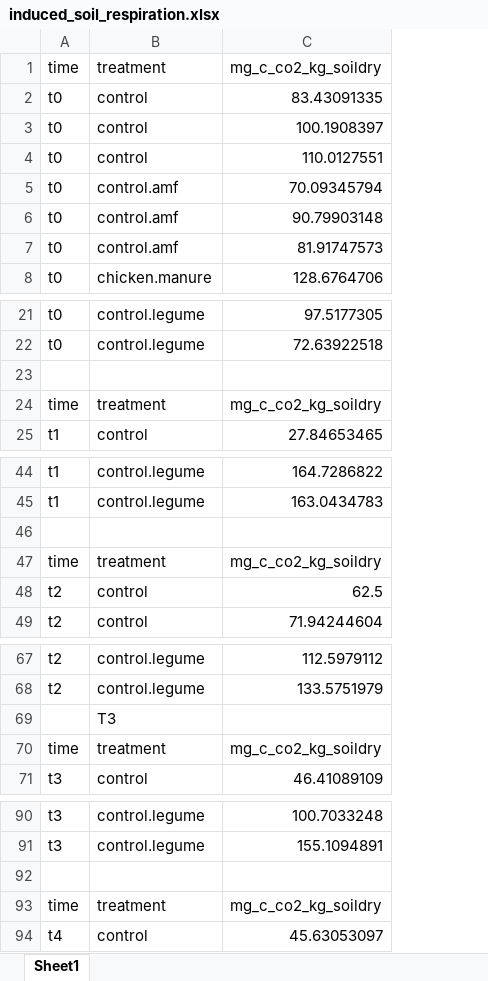
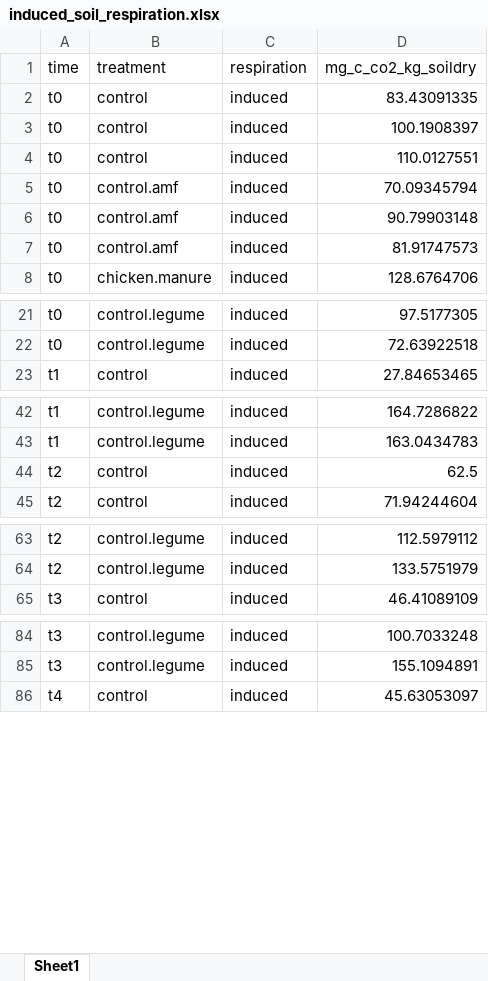
Before and after one commit to IgnRL/banana_microbiome, an Excel workbook: raw_files/induced_soil_respiration.xlsx, sheet Sheet1, drawn as a sheet; only a part is shown, gaps mark what is left out; values as stored, in another font and other column widths than the file's, no borders; removed rows and columns are numbered as before the commit, all else as after; the diff names each change by its address in the sheet, - before the commit and + after, or states it on an @@ line.

```diff
--- a/raw_files/induced_soil_respiration.xlsx (sheet Sheet1)
+++ b/raw_files/induced_soil_respiration.xlsx (sheet Sheet1)
+column C (respiration), rows 2-8: all induced; rows 21-23: all induced; rows 42-45: all induced; rows 63-65: all induced; rows 84-86: all induced
-row 23: (empty)
-row 24: time | treatment | mg_c_co2_kg_soildry
-row 46: (empty)
-row 47: time | treatment | mg_c_co2_kg_soildry
-row 69:  | T3
-row 70: time | treatment | mg_c_co2_kg_soildry
-row 92: (empty)
-row 93: time | treatment | mg_c_co2_kg_soildry
```
Also changed, not shown: 2 other files.
